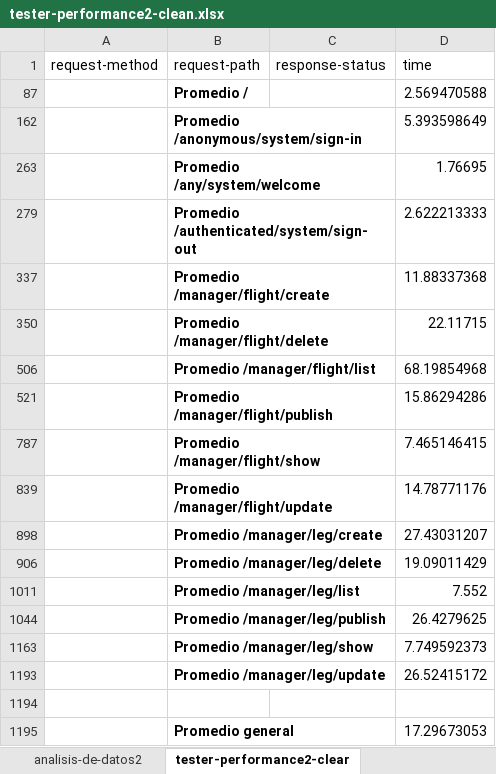
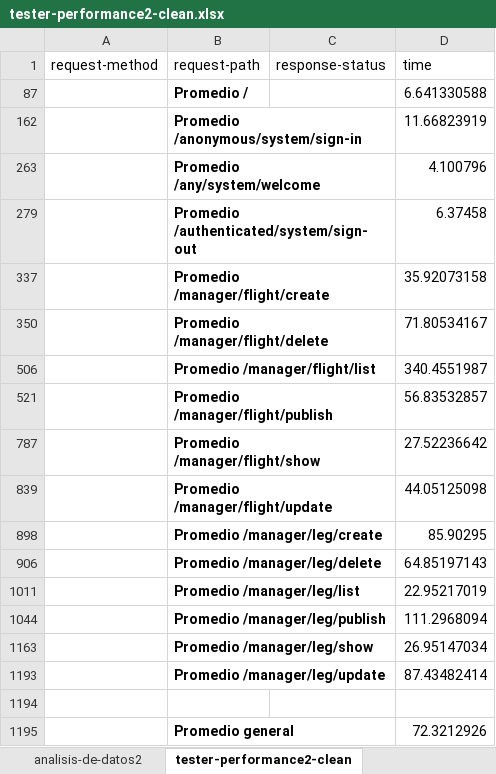
Before and after one commit to DP2-C1-049/D04, an Excel workbook: reports/Student#1/tester-performance2-clean.xlsx, sheet tester-performance2-clean, drawn as a sheet; values as stored, in another font and other column widths than the file's, no borders; the diff names each change by its address in the sheet, - before the commit and + after, or states it on an @@ line.

Commit message:
cambios tester-performance2

```diff
--- a/reports/Student#1/tester-performance2-clean.xlsx (sheet tester-performance2-clean)
+++ b/reports/Student#1/tester-performance2-clean.xlsx (sheet tester-performance2-clean)
-sheet tab: tester-performance2-clear
+sheet tab: tester-performance2-clean
-D87 (time): 2.569470588
+D87 (time): 6.641330588
-D162 (time): 5.393598649
+D162 (time): 11.66823919
-D263 (time): 1.76695
+D263 (time): 4.100796
-D279 (time): 2.622213333
+D279 (time): 6.37458
-D337 (time): 11.88337368
+D337 (time): 35.92073158
-D350 (time): 22.11715
+D350 (time): 71.80534167
-D506 (time): 68.19854968
+D506 (time): 340.4551987
-D521 (time): 15.86294286
+D521 (time): 56.83532857
-D787 (time): 7.465146415
+D787 (time): 27.52236642
-D839 (time): 14.78771176
+D839 (time): 44.05125098
-D898 (time): 27.43031207
+D898 (time): 85.90295
-D906 (time): 19.09011429
+D906 (time): 64.85197143
-D1011 (time): 7.552
+D1011 (time): 22.95217019
-D1044 (time): 26.4279625
+D1044 (time): 111.2968094
-D1163 (time): 7.749592373
+D1163 (time): 26.95147034
-D1193 (time): 26.52415172
+D1193 (time): 87.43482414
-D1195 (time): 17.29673053
+D1195 (time): 72.3212926
```
Also changed, not shown: sheet tester-performance2, sheet analisis-de-datos2, hidden cells, charts or pictures, reports/Student#1/comparacion.xlsx, 2 other files.
